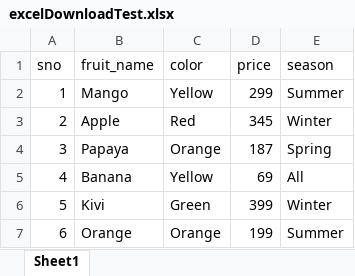
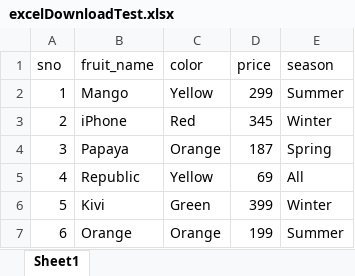
Before and after one commit to RogerThatTan/Playwright-JS, an Excel workbook: ExcelJSUtil/Data/excelDownloadTest.xlsx, sheet Sheet1, drawn as a sheet; values as stored, in another font and other column widths than the file's, no borders; the diff names each change by its address in the sheet, - before the commit and + after, or states it on an @@ line.

Commit message:
M13V4-ExcelJS-Write

```diff
--- a/ExcelJSUtil/Data/excelDownloadTest.xlsx (sheet Sheet1)
+++ b/ExcelJSUtil/Data/excelDownloadTest.xlsx (sheet Sheet1)
-B3 (fruit_name): Apple
+B3 (fruit_name): iPhone
-B5 (fruit_name): Banana
+B5 (fruit_name): Republic
```
Also changed, not shown: 2 other files.
